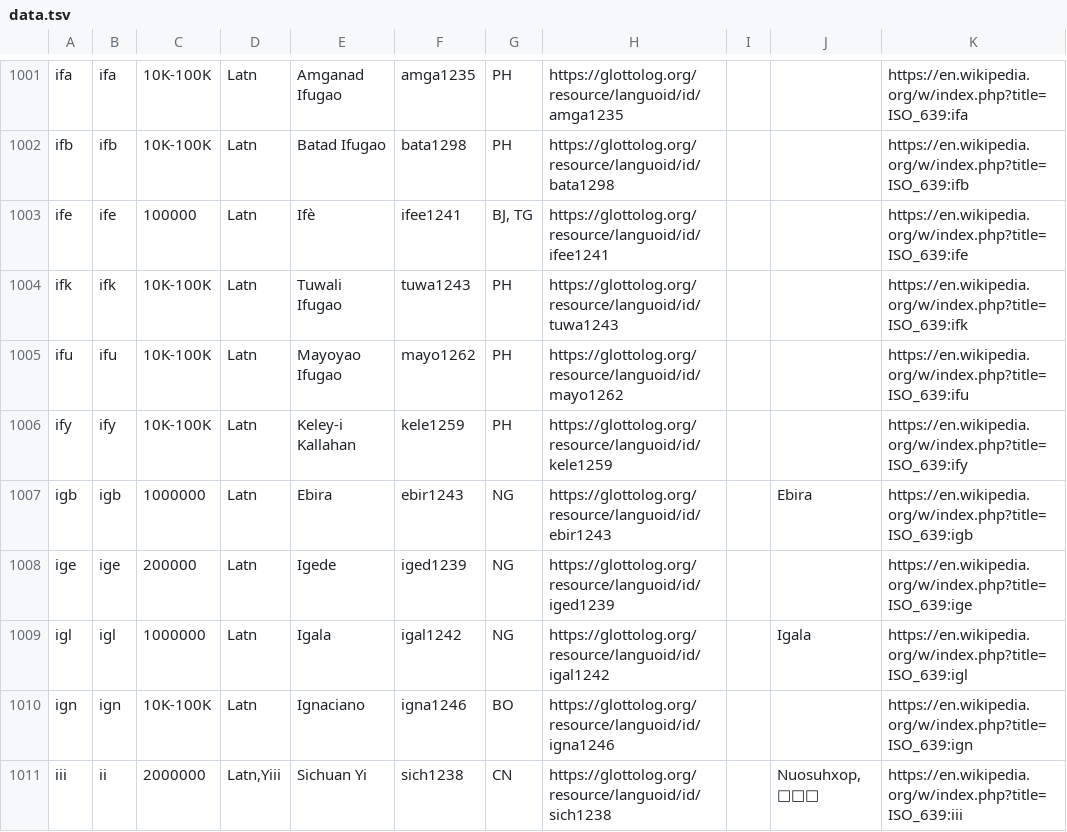
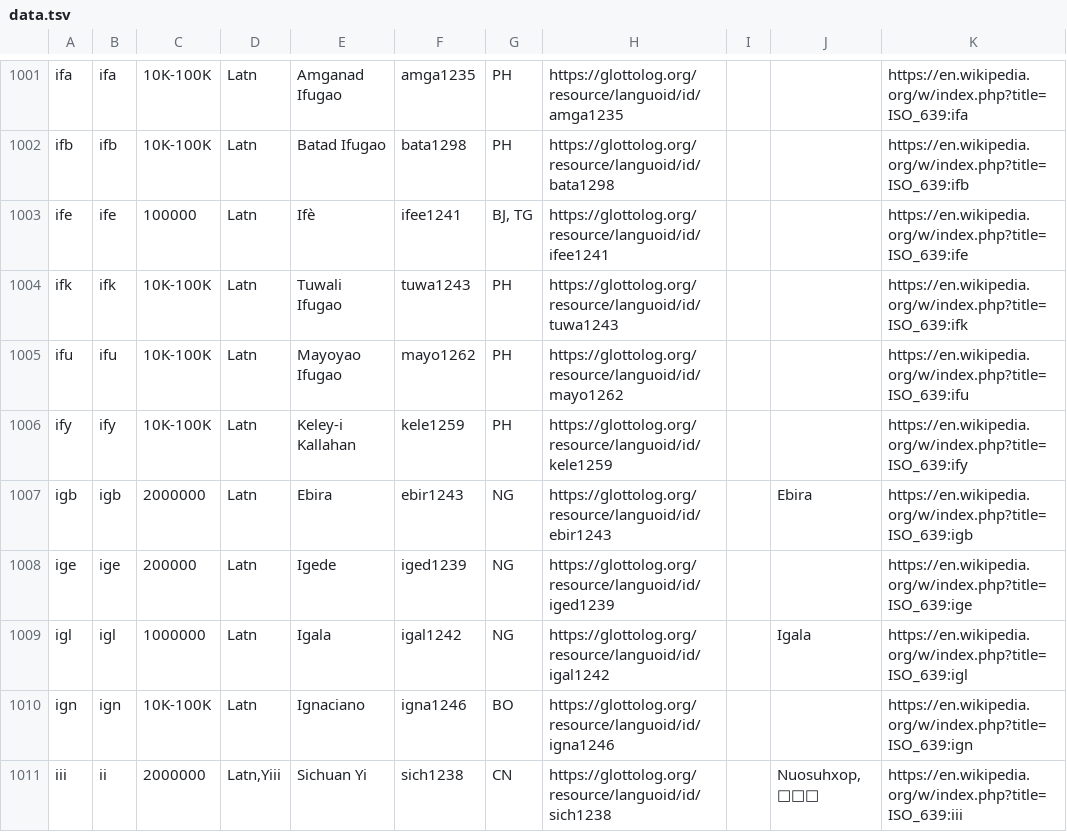
Before and after one commit to google-research/url-nlp, a TSV file: language_metadata/data.tsv, drawn as a sheet; only a part is shown, gaps mark what is left out; the diff covers the shown part only.

Commit message:
Internal change
PiperOrigin-RevId: 547361685

```diff
--- a/language_metadata/data.tsv
+++ b/language_metadata/data.tsv
@@ -1006,3 +1006,3 @@ ifu	ifu	10K-100K	Latn	Mayoyao Ifugao	mayo1262	PH	https://glottolog.org/resource/
 ify	ify	10K-100K	Latn	Keley-i Kallahan	kele1259	PH	https://glottolog.org/resource/languoid/id/kele1259			https://en.wikipedia.org/w/index.php?title=ISO_639:ify
-igb	igb	1000000	Latn	Ebira	ebir1243	NG	https://glottolog.org/resource/languoid/id/ebir1243		Ebira	https://en.wikipedia.org/w/index.php?title=ISO_639:igb
+igb	igb	2000000	Latn	Ebira	ebir1243	NG	https://glottolog.org/resource/languoid/id/ebir1243		Ebira	https://en.wikipedia.org/w/index.php?title=ISO_639:igb
 ige	ige	200000	Latn	Igede	iged1239	NG	https://glottolog.org/resource/languoid/id/iged1239			https://en.wikipedia.org/w/index.php?title=ISO_639:ige
```
Also changed, not shown: 72 edited cells elsewhere in this file.
